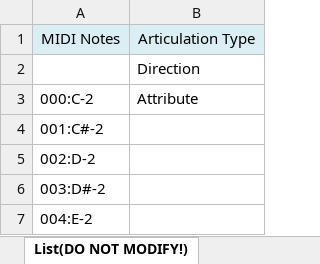
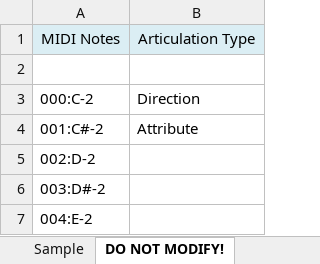
Before and after one commit to r-koubou/XLS2ExpressionMap, an Excel workbook: Template.xlsx, sheet DO NOT MODIFY!, drawn as a sheet; only a part is shown; values as stored, in another font and other column widths than the file's, no borders; the diff names each change by its address in the sheet, - before the commit and + after, or states it on an @@ line.

```diff
--- a/Template.xlsx (sheet DO NOT MODIFY!)
+++ b/Template.xlsx (sheet DO NOT MODIFY!)
-sheet tab: List(DO NOT MODIFY!)
+sheet tab: DO NOT MODIFY!
-B2: Direction
+B2: (empty)
-B3: Attribute
+B3: Direction
-B4: (empty)
+B4: Attribute
```
Also changed, not shown: sheet Sample, other sheet tabs, 5 other files.
